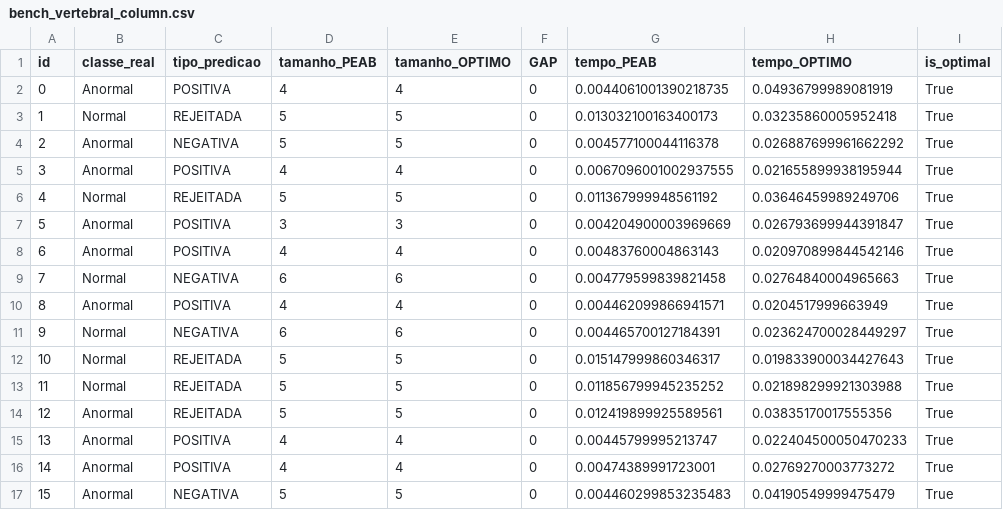
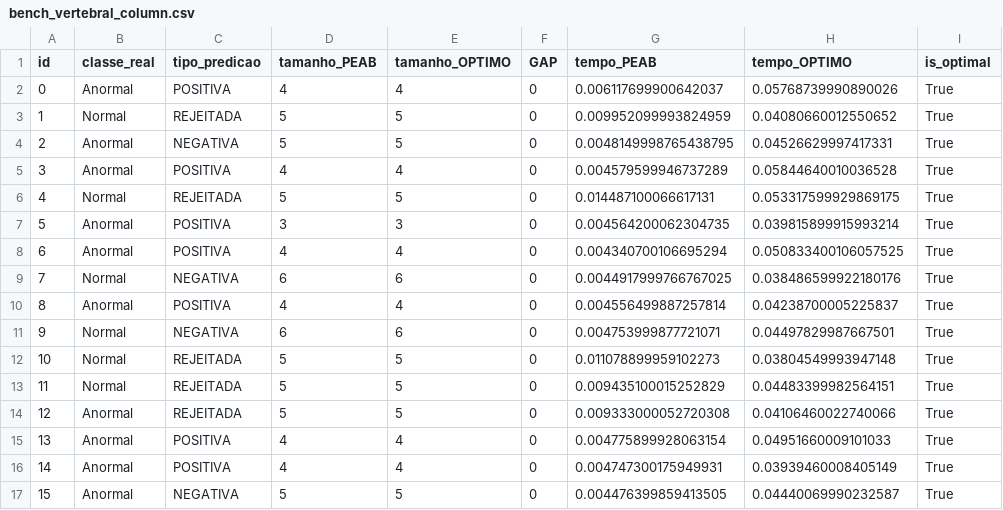
Before and after one commit to gleilsonpedro/Explanation_With_Rejection_final, a CSV file: results/benchmark/bench_csv/bench_vertebral_column.csv, drawn as a sheet; only a part is shown; the diff covers the shown part only.

```diff
--- a/results/benchmark/bench_csv/bench_vertebral_column.csv
+++ b/results/benchmark/bench_csv/bench_vertebral_column.csv
@@ -1,17 +1,17 @@
 id,classe_real,tipo_predicao,tamanho_PEAB,tamanho_OPTIMO,GAP,tempo_PEAB,tempo_OPTIMO,is_optimal
-0,Anormal,POSITIVA,4,4,0,0.0044061001390218735,0.04936799989081919,True
-1,Normal,REJEITADA,5,5,0,0.013032100163400173,0.03235860005952418,True
-2,Anormal,NEGATIVA,5,5,0,0.004577100044116378,0.026887699961662292,True
-3,Anormal,POSITIVA,4,4,0,0.0067096001002937555,0.021655899938195944,True
-4,Normal,REJEITADA,5,5,0,0.011367999948561192,0.03646459989249706,True
-5,Anormal,POSITIVA,3,3,0,0.004204900003969669,0.026793699944391847,True
-6,Anormal,POSITIVA,4,4,0,0.00483760004863143,0.020970899844542146,True
-7,Normal,NEGATIVA,6,6,0,0.004779599839821458,0.02764840004965663,True
-8,Anormal,POSITIVA,4,4,0,0.004462099866941571,0.0204517999663949,True
-9,Normal,NEGATIVA,6,6,0,0.004465700127184391,0.023624700028449297,True
-10,Normal,REJEITADA,5,5,0,0.015147999860346317,0.019833900034427643,True
-11,Normal,REJEITADA,5,5,0,0.011856799945235252,0.021898299921303988,True
-12,Anormal,REJEITADA,5,5,0,0.012419899925589561,0.03835170017555356,True
-13,Anormal,POSITIVA,4,4,0,0.00445799995213747,0.022404500050470233,True
-14,Anormal,POSITIVA,4,4,0,0.00474389991723001,0.02769270003773272,True
-15,Anormal,NEGATIVA,5,5,0,0.004460299853235483,0.04190549999475479,True
+0,Anormal,POSITIVA,4,4,0,0.006117699900642037,0.05768739990890026,True
+1,Normal,REJEITADA,5,5,0,0.009952099993824959,0.04080660012550652,True
+2,Anormal,NEGATIVA,5,5,0,0.0048149998765438795,0.04526629997417331,True
+3,Anormal,POSITIVA,4,4,0,0.004579599946737289,0.05844640010036528,True
+4,Normal,REJEITADA,5,5,0,0.014487100066617131,0.053317599929869175,True
+5,Anormal,POSITIVA,3,3,0,0.004564200062304735,0.039815899915993214,True
+6,Anormal,POSITIVA,4,4,0,0.004340700106695294,0.050833400106057525,True
+7,Normal,NEGATIVA,6,6,0,0.0044917999766767025,0.038486599922180176,True
+8,Anormal,POSITIVA,4,4,0,0.004556499887257814,0.04238700005225837,True
+9,Normal,NEGATIVA,6,6,0,0.004753999877721071,0.04497829987667501,True
+10,Normal,REJEITADA,5,5,0,0.011078899959102273,0.03804549993947148,True
+11,Normal,REJEITADA,5,5,0,0.009435100015252829,0.04483399982564151,True
+12,Anormal,REJEITADA,5,5,0,0.009333000052720308,0.04106460022740066,True
+13,Anormal,POSITIVA,4,4,0,0.004775899928063154,0.04951660009101033,True
+14,Anormal,POSITIVA,4,4,0,0.004747300175949931,0.03939460008405149,True
+15,Anormal,NEGATIVA,5,5,0,0.004476399859413505,0.04440069990232587,True
```
Also changed, not shown: 154 edited cells elsewhere in this file, results/benchmark/bench_csv/bench_banknote.csv, results/benchmark/bench_csv/bench_breast_cancer.csv, 40 other files.
